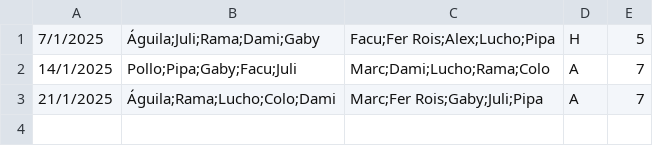
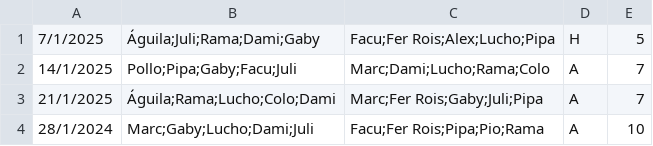
Before and after one commit to ramimartin/polimiedos, a CSV file: data/futbol_martes_3.csv, drawn as a sheet; the diff names each change by its address in the sheet, - before the commit and + after, or states it on an @@ line.

Commit message:
Resultados 28/1

```diff
--- a/data/futbol_martes_3.csv
+++ b/data/futbol_martes_3.csv
+row 4: 28/1/2024 | Marc;Gaby;Lucho;Dami;Juli | Facu;Fer Rois;Pipa;Pio;Rama | A | 10
```
